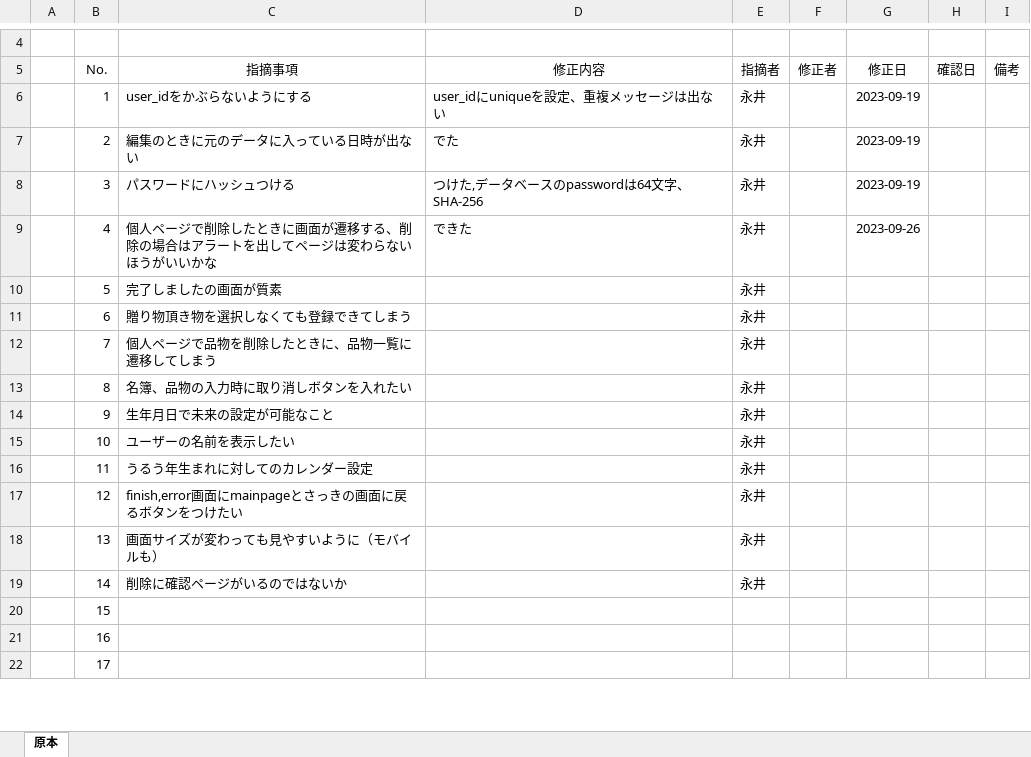
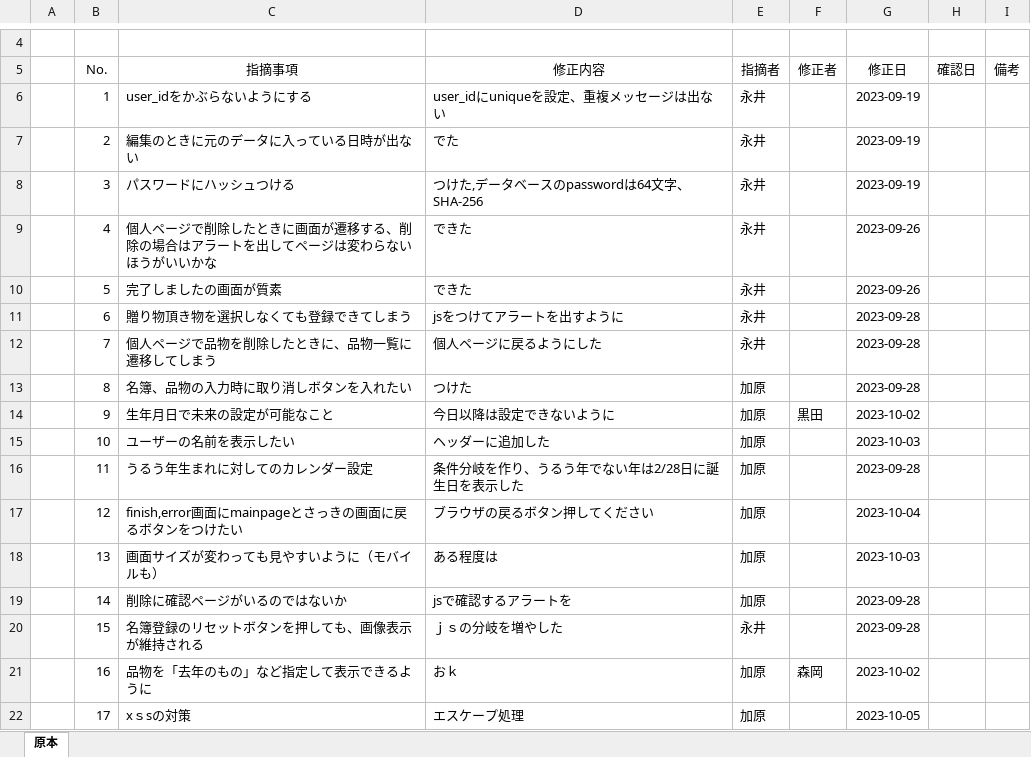
Before and after one commit to kou30/team_forest, an Excel workbook: document/レビュー仕様書/グループ内レビュー.xlsx, sheet 原本, drawn as a sheet; only a part is shown, gaps mark what is left out; values as stored, in another font and other column widths than the file's, no borders; the diff covers the shown part only; the diff names each change by its address in the sheet, - before the commit and + after, or states it on an @@ line.

```diff
--- a/document/レビュー仕様書/グループ内レビュー.xlsx (sheet 原本)
+++ b/document/レビュー仕様書/グループ内レビュー.xlsx (sheet 原本)
-D10 (修正内容): (empty)
+D10 (修正内容): できた
-G10 (修正日): (empty)
+G10 (修正日): 2023-09-26
-D11 (修正内容): (empty)
+D11 (修正内容): jsをつけてアラートを出すように
-G11:G13 (修正日): (empty)
+G11:G13 (修正日): 2023-09-28
-D12 (修正内容): (empty)
+D12 (修正内容): 個人ページに戻るようにした
-D13 (修正内容): (empty)
+D13 (修正内容): つけた
-E13:E19 (指摘者): 永井
+E13:E19 (指摘者): 加原
-D14 (修正内容): (empty)
+D14 (修正内容): 今日以降は設定できないように
-F14 (修正者): (empty)
+F14 (修正者): 黒田
-G14 (修正日): (empty)
+G14 (修正日): 2023-10-02
-D15 (修正内容): (empty)
+D15 (修正内容): ヘッダーに追加した
-G15 (修正日): (empty)
+G15 (修正日): 2023-10-03
-D16 (修正内容): (empty)
+D16 (修正内容): 条件分岐を作り、うるう年でない年は2/28日に誕生日を表示した
-G16 (修正日): (empty)
+G16 (修正日): 2023-09-28
-D17 (修正内容): (empty)
+D17 (修正内容): ブラウザの戻るボタン押してください
-G17 (修正日): (empty)
+G17 (修正日): 2023-10-04
-D18 (修正内容): (empty)
+D18 (修正内容): ある程度は
-G18 (修正日): (empty)
+G18 (修正日): 2023-10-03
-D19 (修正内容): (empty)
+D19 (修正内容): jsで確認するアラートを
-G19:G20 (修正日): (empty)
+G19:G20 (修正日): 2023-09-28
-C20 (指摘事項): (empty)
+C20 (指摘事項): 名簿登録のリセットボタンを押しても、画像表示が維持される
-D20 (修正内容): (empty)
+D20 (修正内容): ｊｓの分岐を増やした
-E20 (指摘者): (empty)
+E20 (指摘者): 永井
-C21 (指摘事項): (empty)
+C21 (指摘事項): 品物を「去年のもの」など指定して表示できるように
-D21 (修正内容): (empty)
+D21 (修正内容): おｋ
-E21:E22 (指摘者): (empty)
+E21:E22 (指摘者): 加原
-F21 (修正者): (empty)
+F21 (修正者): 森岡
-G21 (修正日): (empty)
+G21 (修正日): 2023-10-02
-C22 (指摘事項): (empty)
+C22 (指摘事項): xｓsの対策
-D22 (修正内容): (empty)
+D22 (修正内容): エスケープ処理
-G22 (修正日): (empty)
+G22 (修正日): 2023-10-05
```
Also changed, not shown: 8 added rows and 10 edited cells elsewhere in this sheet, 3 other files.
